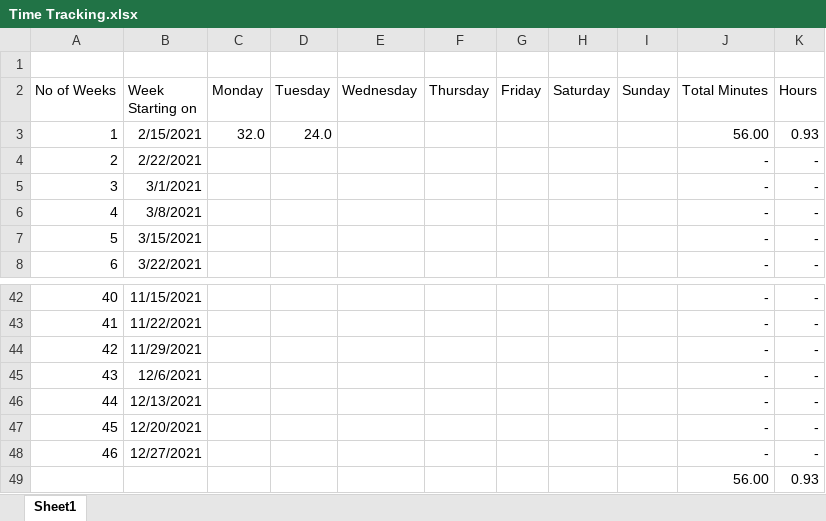
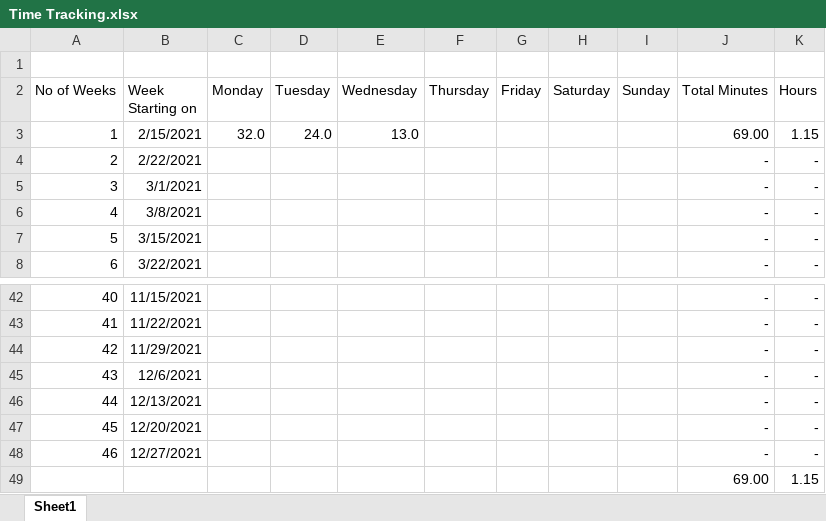
Before and after one commit to pbl2108/coding-sessions, an Excel workbook: Time Tracking.xlsx, sheet Sheet1, drawn as a sheet; only a part is shown, gaps mark what is left out; values as stored, in another font and other column widths than the file's, no borders; removed rows and columns are numbered as before the commit, all else as after; the diff names each change by its address in the sheet, - before the commit and + after, or states it on an @@ line.

Commit message:
13 minutes for 2-17-2021.

```diff
--- a/Time Tracking.xlsx (sheet Sheet1)
+++ b/Time Tracking.xlsx (sheet Sheet1)
-E3 (Wednesday): (empty)
+E3 (Wednesday): 13.0
-J3 (Total Minutes): 56.00
+J3 (Total Minutes): 69.00
-K3 (Hours): 0.93
+K3 (Hours): 1.15
-row 49:  |  |  |  |  |  |  |  |  | 56.00 | 0.93
+row 49:  |  |  |  |  |  |  |  |  | 69.00 | 1.15
```
